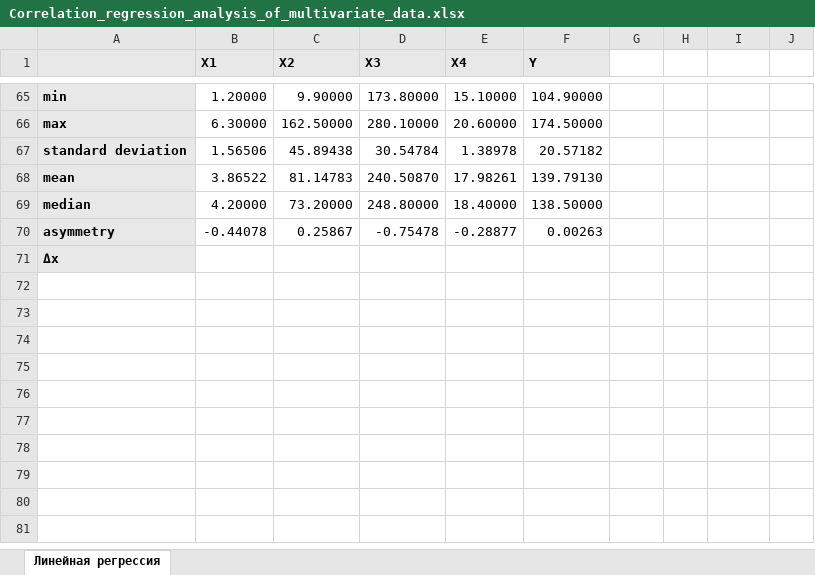
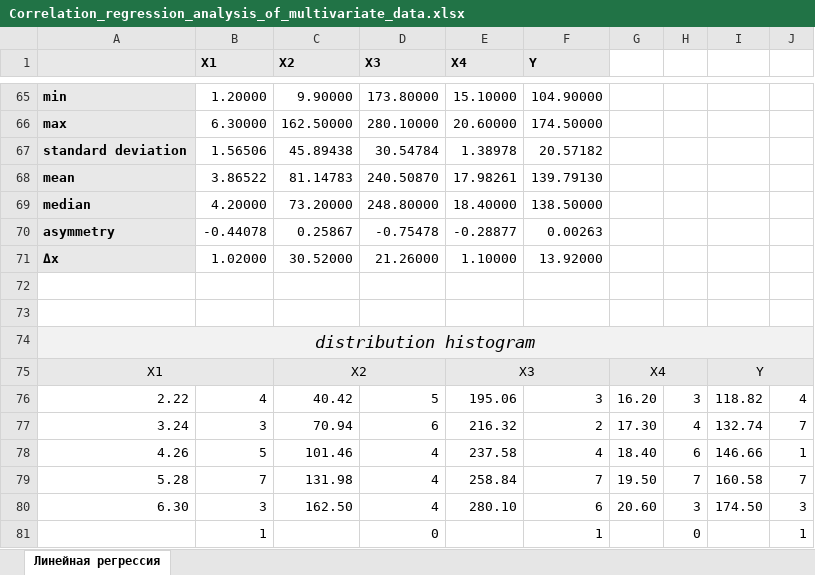
Before and after one commit to churkenberg/excel_projects, an Excel workbook: ml/Correlation_regression_analysis_of_multivariate_data.xlsx, sheet Линейная регрессия, drawn as a sheet; only a part is shown, gaps mark what is left out; values as stored, in another font and other column widths than the file's, no borders; charts and pictures and conditional formats not drawn; addresses are those after the commit; the diff names each change by its address in the sheet, - before the commit and + after, or states it on an @@ line.

Commit message:
Update Correlation_regression_analysis_of_multivariate_data.xlsx

```diff
--- a/ml/Correlation_regression_analysis_of_multivariate_data.xlsx (sheet Линейная регрессия)
+++ b/ml/Correlation_regression_analysis_of_multivariate_data.xlsx (sheet Линейная регрессия)
+row 71: Δx | 1.02000 | 30.52000 | 21.26000 | 1.10000 | 13.92000
@@ column A renumbered in row 72 @@
-A72 fill: #E8E8E8
+A72 fill: none
+row 73: (empty)
+row 74: distribution histogram
+row 75: X1 |  | X2 |  | X3 |  | X4 |  | Y
+row 76: 2.22 | 4 | 40.42 | 5 | 195.06 | 3 | 16.20 | 3 | 118.82 | 4
+row 77: 3.24 | 3 | 70.94 | 6 | 216.32 | 2 | 17.30 | 4 | 132.74 | 7
+row 78: 4.26 | 5 | 101.46 | 4 | 237.58 | 4 | 18.40 | 6 | 146.66 | 1
+row 79: 5.28 | 7 | 131.98 | 4 | 258.84 | 7 | 19.50 | 7 | 160.58 | 7
+row 80: 6.30 | 3 | 162.50 | 4 | 280.10 | 6 | 20.60 | 3 | 174.50 | 3
+row 81:  | 1 |  | 0 |  | 1 |  | 0 |  | 1
```
